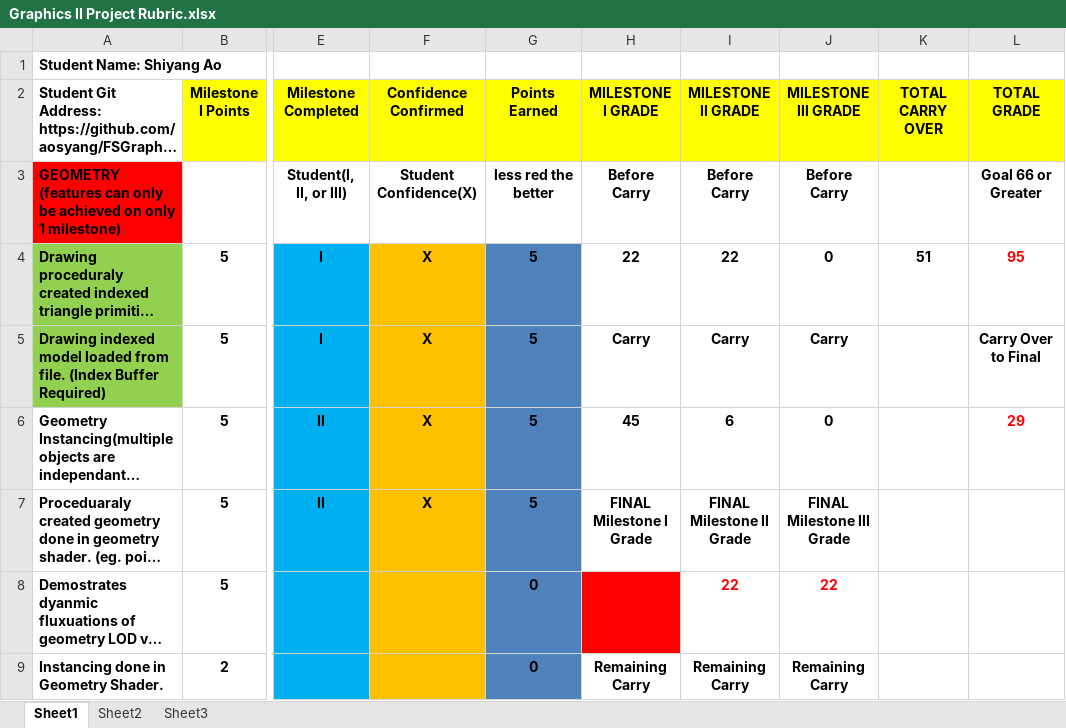
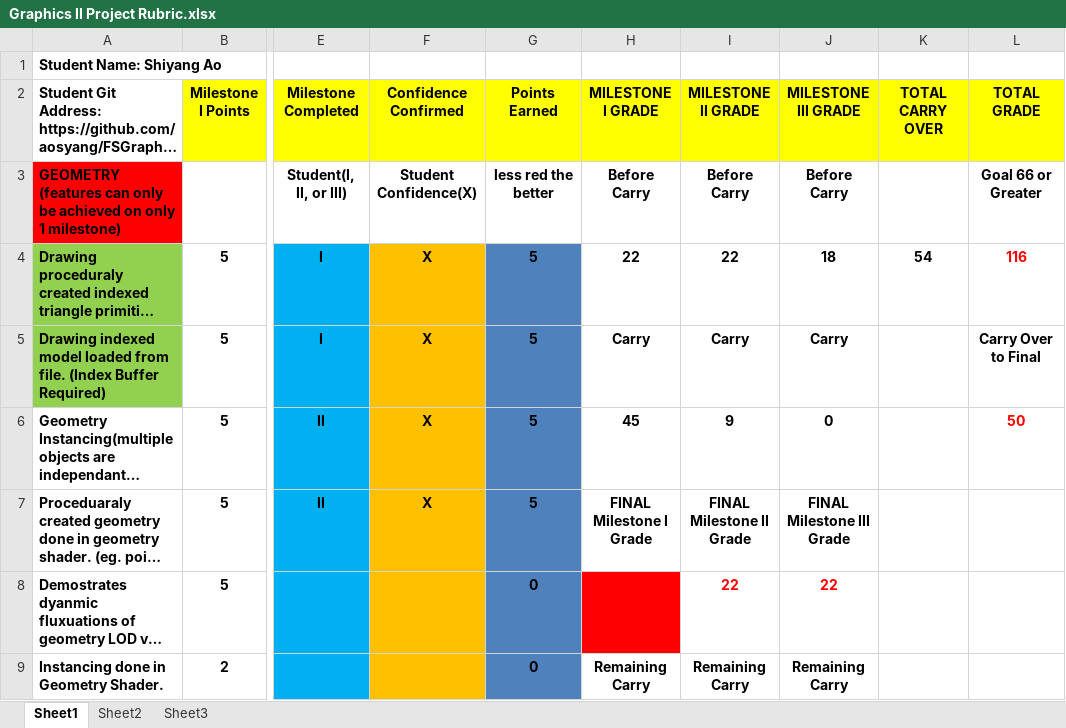
Before and after one commit to aosyang/FSGraphicsProject, an Excel workbook: Graphics II Project Rubric.xlsx, sheet Sheet1, drawn as a sheet; only a part is shown, gaps mark what is left out; long unchanged cells end in …; values as stored, in another font and other column widths than the file's, no borders; conditional formats not drawn; the diff covers the shown part only; the diff names each change by its address in the sheet, - before the commit and + after, or states it on an @@ line.

Commit message:
Update rubric.

```diff
--- a/Graphics II Project Rubric.xlsx (sheet Sheet1)
+++ b/Graphics II Project Rubric.xlsx (sheet Sheet1)
-J4 (MILESTONE III GRADE): 0
+J4 (MILESTONE III GRADE): 18
-K4 (TOTAL CARRY OVER): 51
+K4 (TOTAL CARRY OVER): 54
-L4 (TOTAL GRADE): 95
+L4 (TOTAL GRADE): 116
-I6 (MILESTONE II GRADE): 6
+I6 (MILESTONE II GRADE): 9
-L6 (TOTAL GRADE): 29
+L6 (TOTAL GRADE): 50
```
Also changed, not shown: 20 edited cells elsewhere in this sheet.
